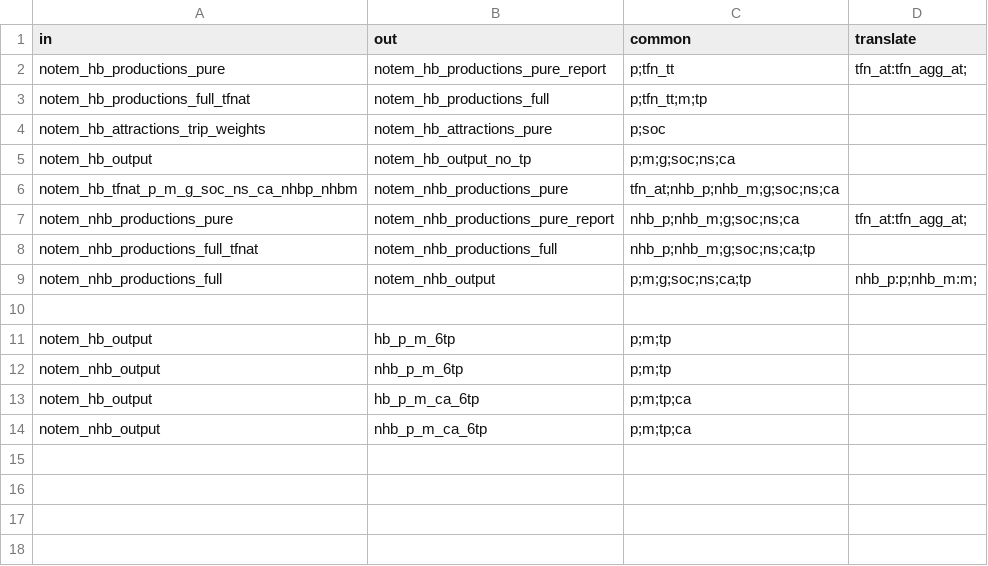
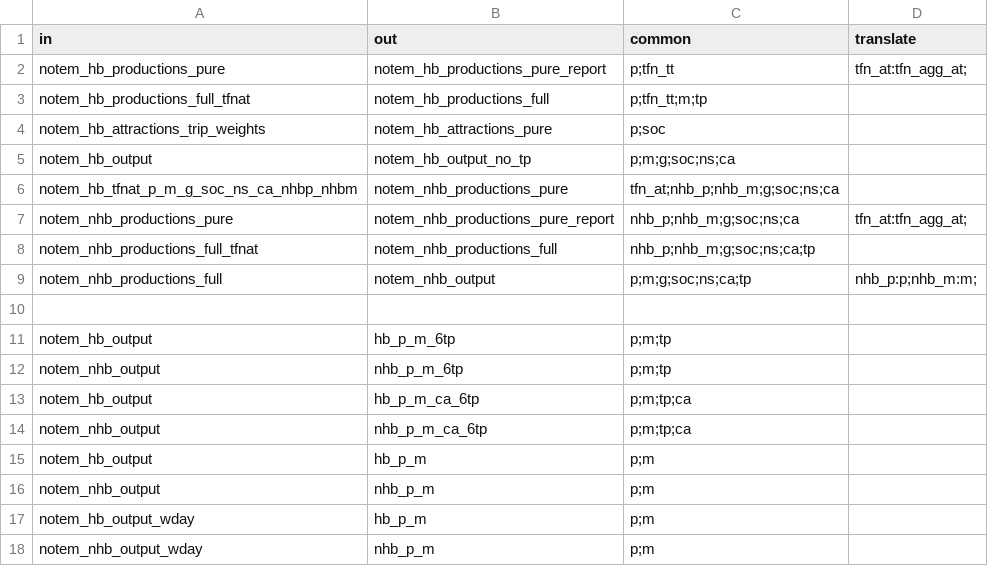
Before and after one commit to Transport-for-the-North/NorMITs-Demand, a CSV file: normits_demand/core/definitions/segmentations/aggregate.csv, drawn as a sheet.

```diff
--- a/normits_demand/core/definitions/segmentations/aggregate.csv
+++ b/normits_demand/core/definitions/segmentations/aggregate.csv
@@ -14 +14,5 @@ notem_hb_output,hb_p_m_ca_6tp,p;m;tp;ca,
 notem_nhb_output,nhb_p_m_ca_6tp,p;m;tp;ca,
+notem_hb_output,hb_p_m,p;m,
+notem_nhb_output,nhb_p_m,p;m,
+notem_hb_output_wday,hb_p_m,p;m,
+notem_nhb_output_wday,nhb_p_m,p;m,
```
Also changed, not shown: 5 other files.
